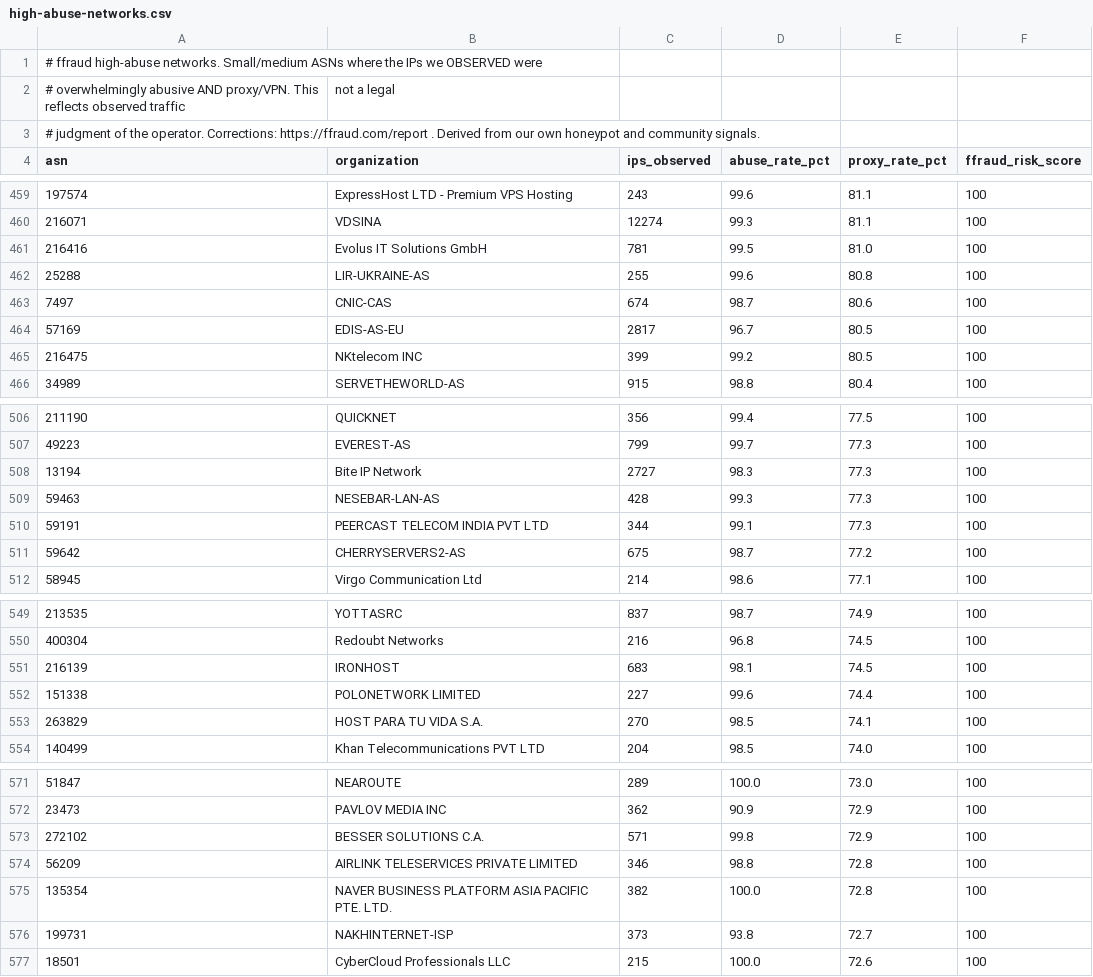
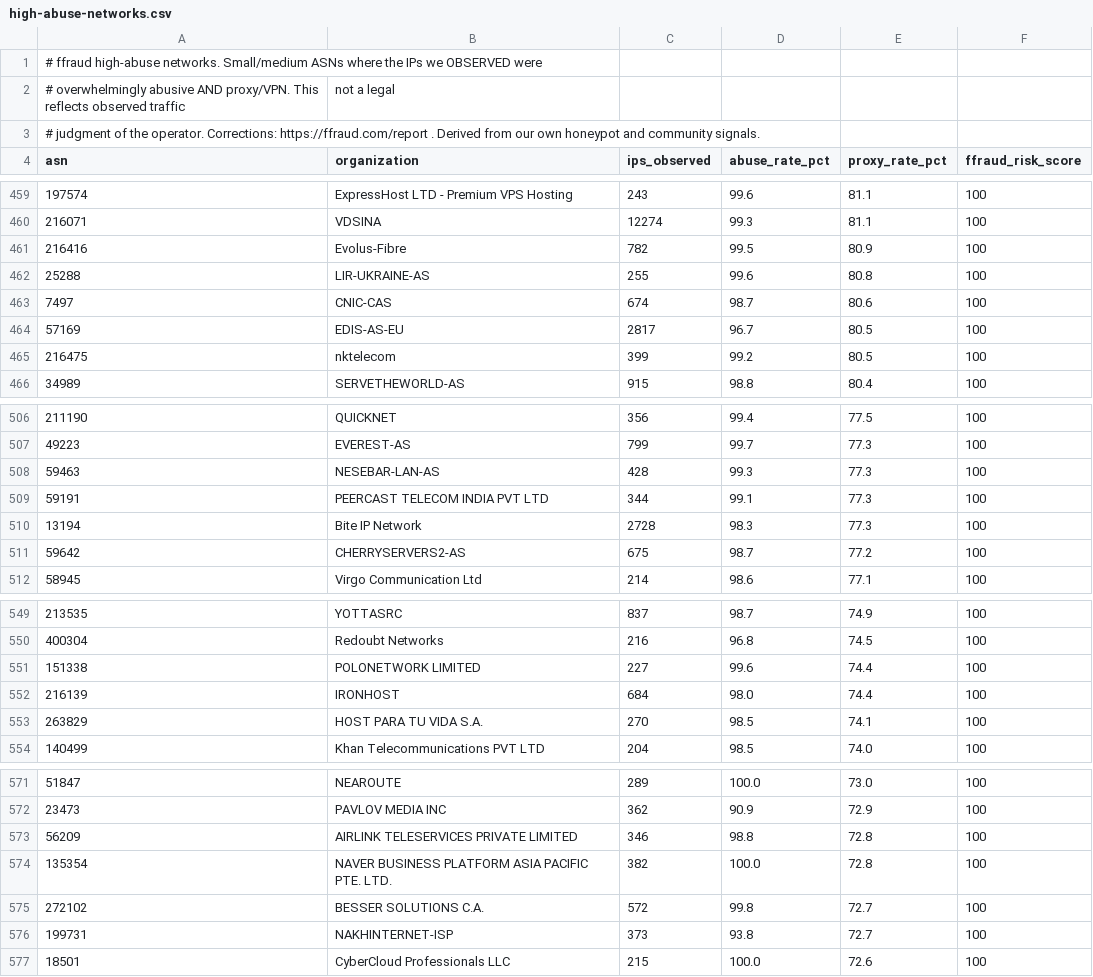
Before and after one commit to FFraud-com/ip-fraud-database, a CSV file: asn-reputation/high-abuse-networks.csv, drawn as a sheet; only a part is shown, gaps mark what is left out; the diff covers the shown part only.

```diff
--- a/asn-reputation/high-abuse-networks.csv
+++ b/asn-reputation/high-abuse-networks.csv
@@ -460,3 +460,3 @@ asn,organization,ips_observed,abuse_rate_pct,proxy_rate_pct,ffraud_risk_score
 216071,VDSINA,12274,99.3,81.1,100
-216416,Evolus IT Solutions GmbH,781,99.5,81.0,100
+216416,Evolus-Fibre,782,99.5,80.9,100
 25288,LIR-UKRAINE-AS,255,99.6,80.8,100
@@ -464,3 +464,3 @@ asn,organization,ips_observed,abuse_rate_pct,proxy_rate_pct,ffraud_risk_score
 57169,EDIS-AS-EU,2817,96.7,80.5,100
-216475,NKtelecom INC,399,99.2,80.5,100
+216475,nktelecom,399,99.2,80.5,100
 34989,SERVETHEWORLD-AS,915,98.8,80.4,100
@@ -507,5 +507,5 @@ asn,organization,ips_observed,abuse_rate_pct,proxy_rate_pct,ffraud_risk_score
 49223,EVEREST-AS,799,99.7,77.3,100
-13194,Bite IP Network,2727,98.3,77.3,100
 59463,NESEBAR-LAN-AS,428,99.3,77.3,100
 59191,PEERCAST TELECOM INDIA PVT LTD,344,99.1,77.3,100
+13194,Bite IP Network,2728,98.3,77.3,100
 59642,CHERRYSERVERS2-AS,675,98.7,77.2,100
@@ -550,4 +550,4 @@ asn,organization,ips_observed,abuse_rate_pct,proxy_rate_pct,ffraud_risk_score
 400304,Redoubt Networks,216,96.8,74.5,100
-216139,IRONHOST,683,98.1,74.5,100
 151338,POLONETWORK LIMITED,227,99.6,74.4,100
+216139,IRONHOST,684,98.0,74.4,100
 263829,HOST PARA TU VIDA S.A.,270,98.5,74.1,100
@@ -572,5 +572,5 @@ asn,organization,ips_observed,abuse_rate_pct,proxy_rate_pct,ffraud_risk_score
 23473,PAVLOV MEDIA INC,362,90.9,72.9,100
-272102,BESSER SOLUTIONS C.A.,571,99.8,72.9,100
 56209,AIRLINK TELESERVICES PRIVATE LIMITED,346,98.8,72.8,100
 135354,NAVER BUSINESS PLATFORM ASIA PACIFIC PTE. LTD.,382,100.0,72.8,100
+272102,BESSER SOLUTIONS C.A.,572,99.8,72.7,100
 199731,NAKHINTERNET-ISP,373,93.8,72.7,100
```
Also changed, not shown: 30 edited cells elsewhere in this file, 1 other file.
